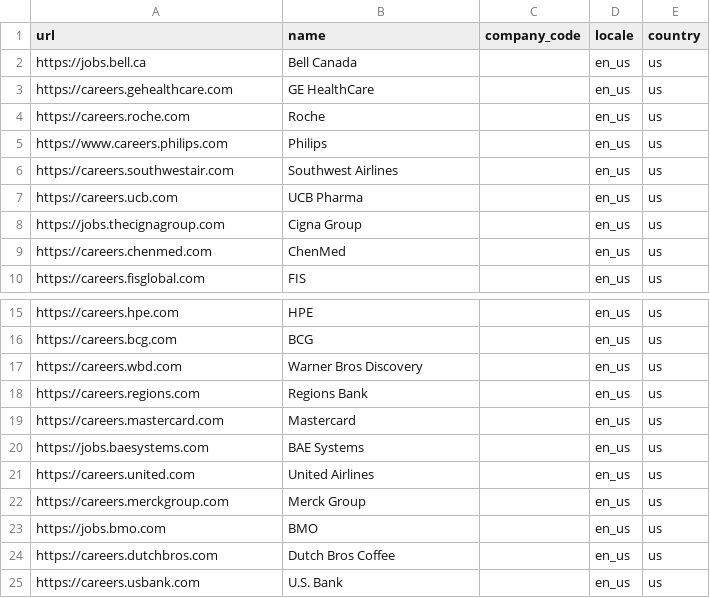
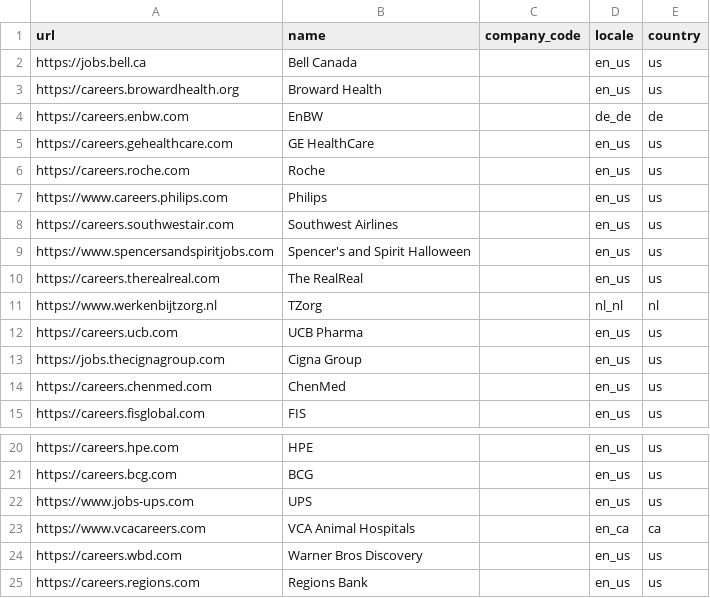
Before and after one commit to kalil0321/ats-scrapers, a CSV file: ats-companies/phenom.csv, drawn as a sheet; only a part is shown, gaps mark what is left out; the shorter side is filled out with more unchanged rows; the diff names each change by its address in the sheet, - before the commit and + after, or states it on an @@ line.

```diff
--- a/ats-companies/phenom.csv
+++ b/ats-companies/phenom.csv
+row 3: https://careers.browardhealth.org | Broward Health |  | en_us | us
+row 4: https://careers.enbw.com | EnBW |  | de_de | de
+row 9: https://www.spencersandspiritjobs.com | Spencer's and Spirit Halloween |  | en_us | us
+row 10: https://careers.therealreal.com | The RealReal |  | en_us | us
+row 11: https://www.werkenbijtzorg.nl | TZorg |  | nl_nl | nl
+row 22: https://www.jobs-ups.com | UPS |  | en_us | us
+row 23: https://www.vcacareers.com | VCA Animal Hospitals |  | en_ca | ca
```
